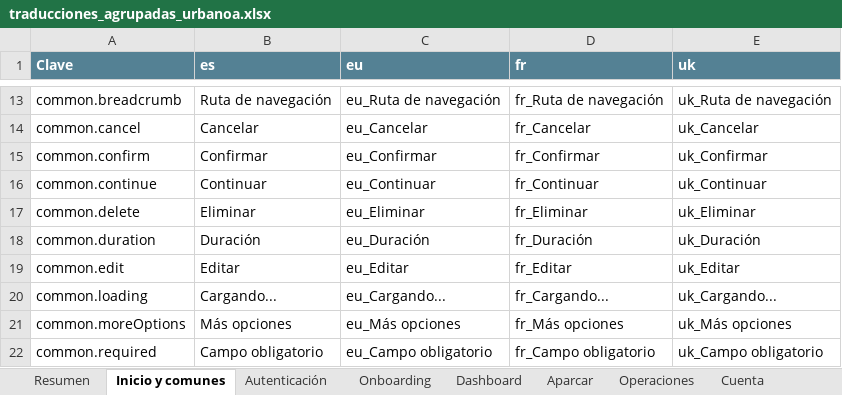
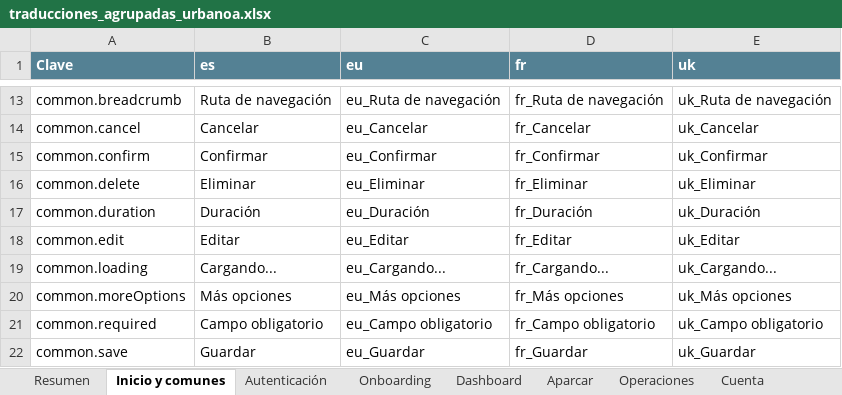
Before and after one commit to ErnestoArtime/urbanoa-web-nueva, an Excel workbook: docs/traducciones_agrupadas_urbanoa.xlsx, sheet Inicio y comunes, drawn as a sheet; only a part is shown, gaps mark what is left out; the shorter side is filled out with more unchanged rows; values as stored, in another font and other column widths than the file's, no borders; conditional formats not drawn; the diff names each change by its address in the sheet, - before the commit and + after, or states it on an @@ line.

```diff
--- a/docs/traducciones_agrupadas_urbanoa.xlsx (sheet Inicio y comunes)
+++ b/docs/traducciones_agrupadas_urbanoa.xlsx (sheet Inicio y comunes)
-row 16: common.continue | Continuar | eu_Continuar | fr_Continuar | uk_Continuar
```
Also changed, not shown: sheet Resumen, sheet Autenticación, sheet Cuenta, sheet General, sheet Índice, 14 other files.
